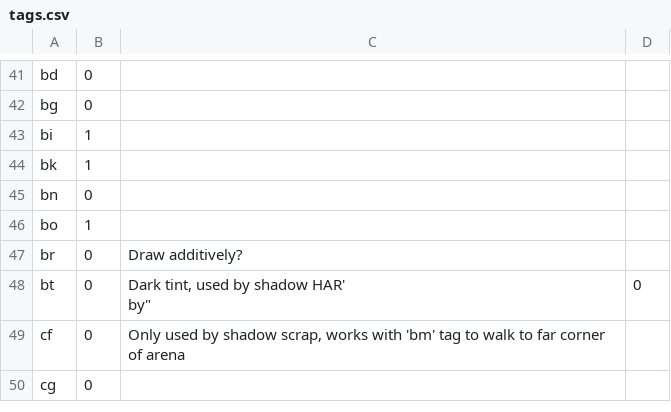
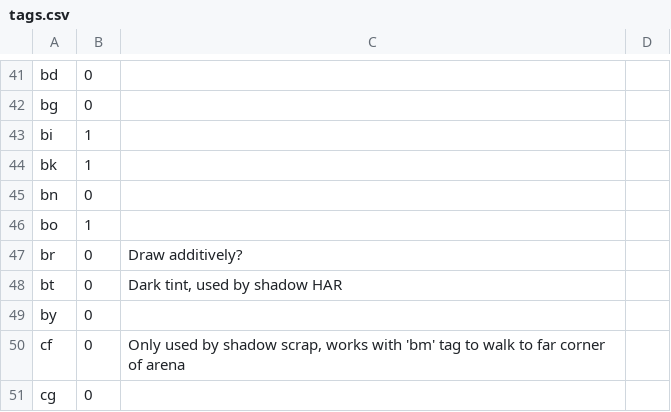
Before and after one commit to omf2097/openomf, a CSV file: resources/tags.csv, drawn as a sheet; only a part is shown, gaps mark what is left out.

Commit message:
Typo

```diff
--- a/resources/tags.csv
+++ b/resources/tags.csv
@@ -47,4 +47,4 @@
 "br",0,"Draw additively?"
-"bt",0,"Dark tint, used by shadow HAR'
-"by",0,
+"bt",0,"Dark tint, used by shadow HAR"
+"by",0,
 "cf",0,"Only used by shadow scrap, works with 'bm' tag to walk to far corner of arena"
```
